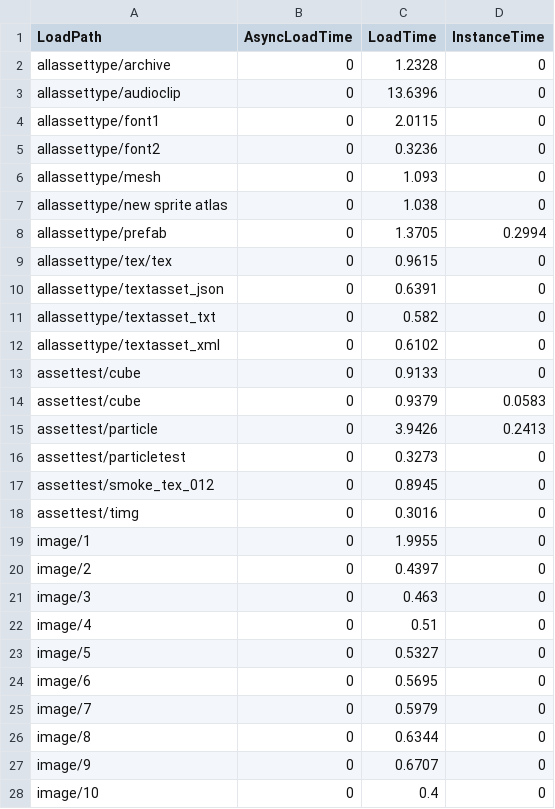
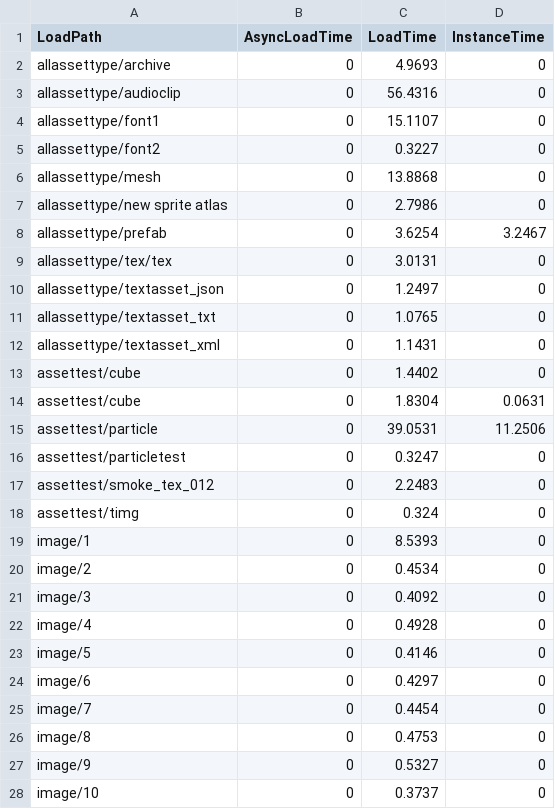
Before and after one commit to yimengfan/BDFramework.Core, a CSV file: DevOps/PublishAssets/BenchMark/Android/0.0.1/Result.csv, drawn as a sheet; only a part is shown; the diff covers the shown part only.

```diff
--- a/DevOps/PublishAssets/BenchMark/Android/0.0.1/Result.csv
+++ b/DevOps/PublishAssets/BenchMark/Android/0.0.1/Result.csv
@@ -1,28 +1,28 @@
 LoadPath,AsyncLoadTime,LoadTime,InstanceTime
-allassettype/archive,0,1.2328,0
-allassettype/audioclip,0,13.6396,0
-allassettype/font1,0,2.0115,0
-allassettype/font2,0,0.3236,0
-allassettype/mesh,0,1.093,0
-allassettype/new sprite atlas,0,1.038,0
-allassettype/prefab,0,1.3705,0.2994
-allassettype/tex/tex,0,0.9615,0
-allassettype/textasset_json,0,0.6391,0
-allassettype/textasset_txt,0,0.582,0
-allassettype/textasset_xml,0,0.6102,0
-assettest/cube,0,0.9133,0
-assettest/cube,0,0.9379,0.0583
-assettest/particle,0,3.9426,0.2413
-assettest/particletest,0,0.3273,0
-assettest/smoke_tex_012,0,0.8945,0
-assettest/timg,0,0.3016,0
-image/1,0,1.9955,0
-image/2,0,0.4397,0
-image/3,0,0.463,0
-image/4,0,0.51,0
-image/5,0,0.5327,0
-image/6,0,0.5695,0
-image/7,0,0.5979,0
-image/8,0,0.6344,0
-image/9,0,0.6707,0
-image/10,0,0.4,0
+allassettype/archive,0,4.9693,0
+allassettype/audioclip,0,56.4316,0
+allassettype/font1,0,15.1107,0
+allassettype/font2,0,0.3227,0
+allassettype/mesh,0,13.8868,0
+allassettype/new sprite atlas,0,2.7986,0
+allassettype/prefab,0,3.6254,3.2467
+allassettype/tex/tex,0,3.0131,0
+allassettype/textasset_json,0,1.2497,0
+allassettype/textasset_txt,0,1.0765,0
+allassettype/textasset_xml,0,1.1431,0
+assettest/cube,0,1.4402,0
+assettest/cube,0,1.8304,0.0631
+assettest/particle,0,39.0531,11.2506
+assettest/particletest,0,0.3247,0
+assettest/smoke_tex_012,0,2.2483,0
+assettest/timg,0,0.324,0
+image/1,0,8.5393,0
+image/2,0,0.4534,0
+image/3,0,0.4092,0
+image/4,0,0.4928,0
+image/5,0,0.4146,0
+image/6,0,0.4297,0
+image/7,0,0.4454,0
+image/8,0,0.4753,0
+image/9,0,0.5327,0
+image/10,0,0.3737,0
```
Also changed, not shown: 63 edited cells elsewhere in this file, 27 other files.
